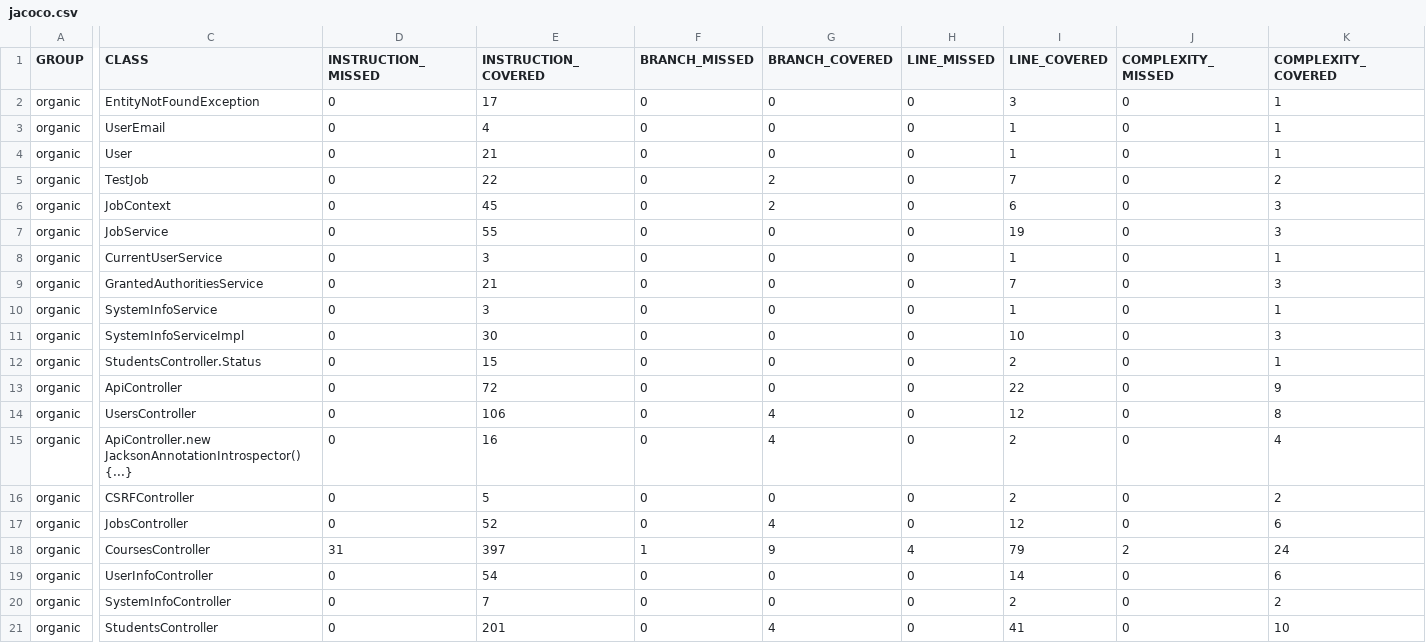
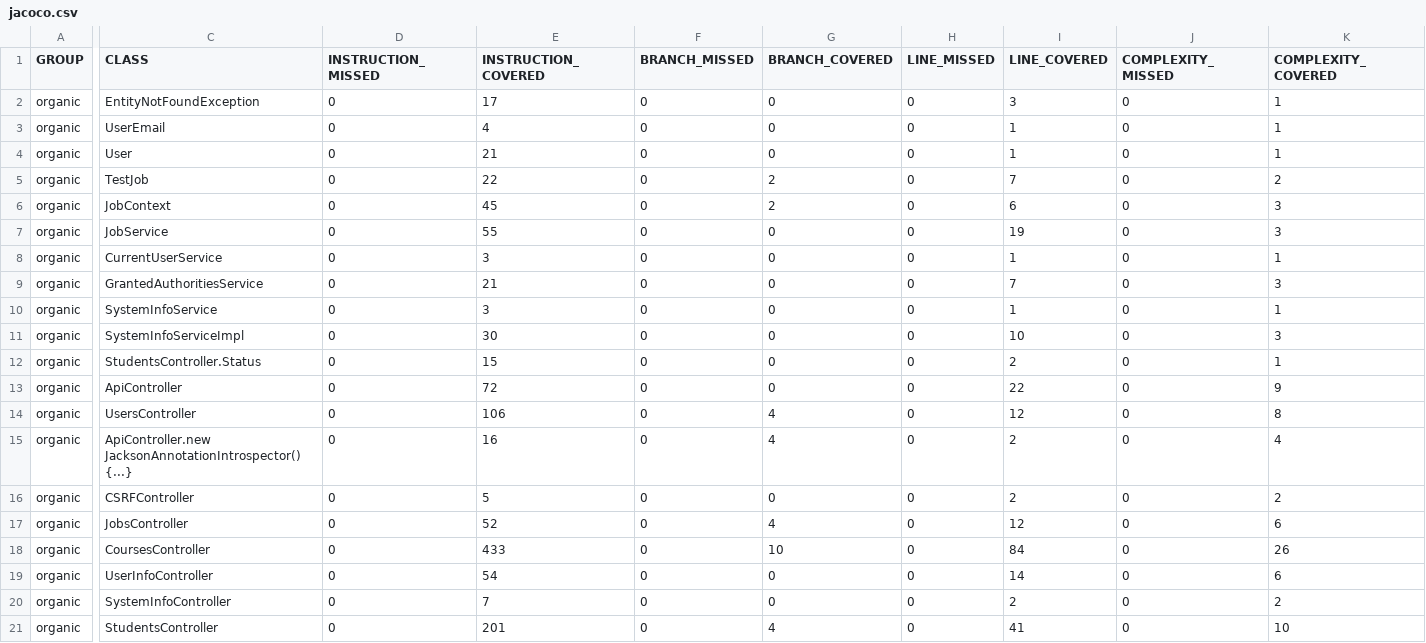
Before and after one commit to ucsb-cs156-f23/proj-organic-f23-6pm-1, a CSV file: prs/45/jacoco/jacoco.csv, drawn as a sheet; only a part is shown, gaps mark what is left out; the diff covers the shown part only; the diff names each change by its address in the sheet, - before the commit and + after, or states it on an @@ line.

```diff
--- a/prs/45/jacoco/jacoco.csv
+++ b/prs/45/jacoco/jacoco.csv
-D18 (INSTRUCTION_MISSED): 31
+D18 (INSTRUCTION_MISSED): 0
-E18 (INSTRUCTION_COVERED): 397
+E18 (INSTRUCTION_COVERED): 433
-F18 (BRANCH_MISSED): 1
+F18 (BRANCH_MISSED): 0
-G18 (BRANCH_COVERED): 9
+G18 (BRANCH_COVERED): 10
-H18 (LINE_MISSED): 4
+H18 (LINE_MISSED): 0
-I18 (LINE_COVERED): 79
+I18 (LINE_COVERED): 84
-J18 (COMPLEXITY_MISSED): 2
+J18 (COMPLEXITY_MISSED): 0
-K18 (COMPLEXITY_COVERED): 24
+K18 (COMPLEXITY_COVERED): 26
```
Also changed, not shown: 2 edited cells elsewhere in this file, 7 other files.
